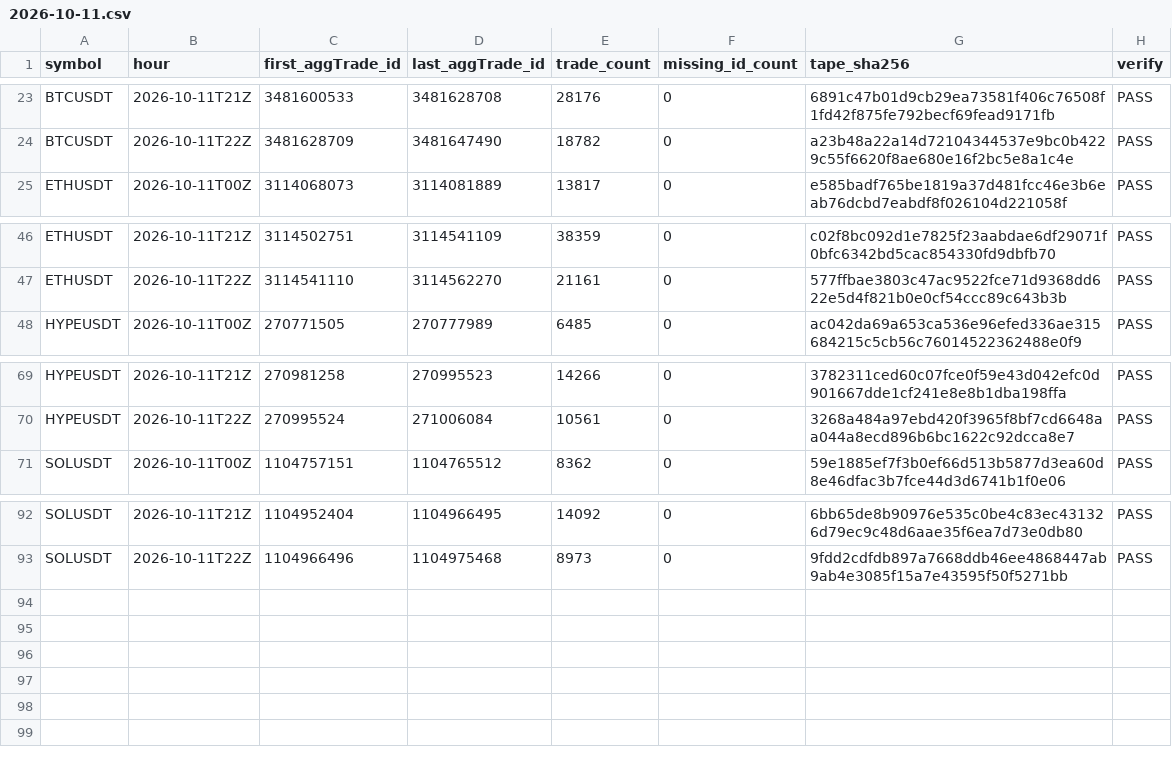
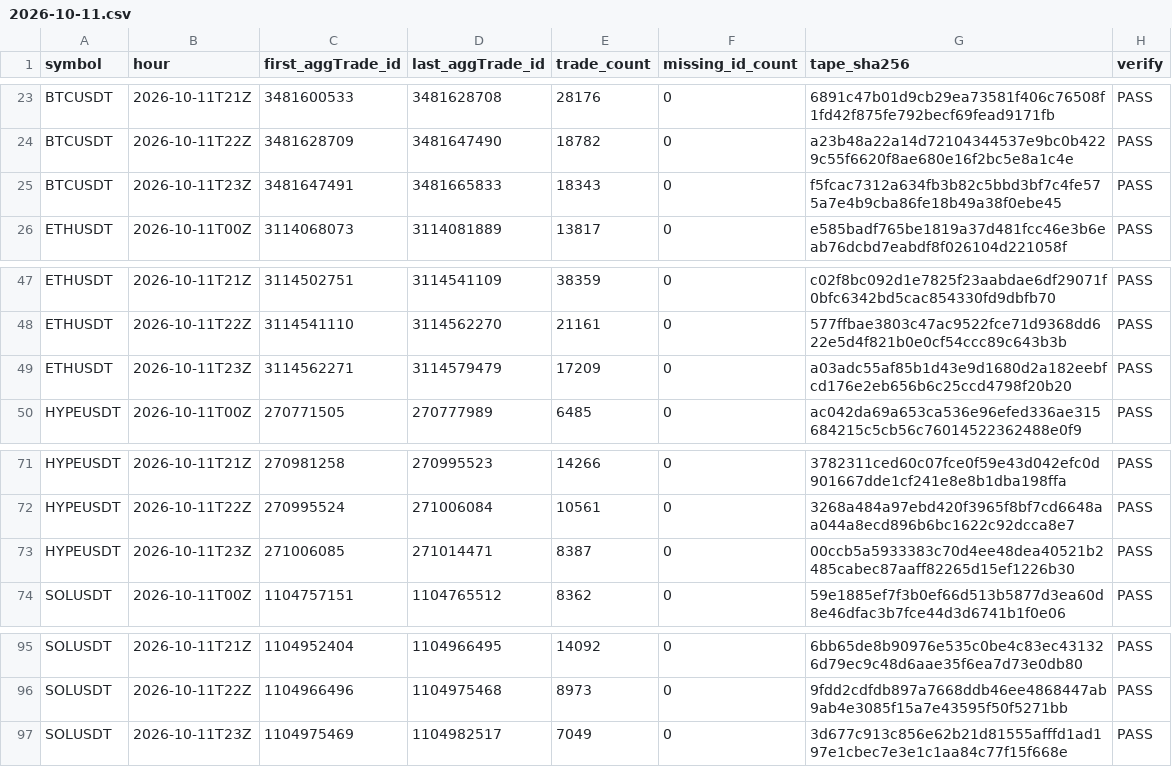
Before and after one commit to Niftie27/ralph-experiment-loop-lab, a CSV file: data-checks/2026-10-11.csv, drawn as a sheet; only a part is shown, gaps mark what is left out.

Commit message:
Update hourly data checks

```diff
--- a/data-checks/2026-10-11.csv
+++ b/data-checks/2026-10-11.csv
@@ -24,2 +24,3 @@ BTCUSDT,2026-10-11T21Z,3481600533,3481628708,28176,0,6891c47b01d9cb29ea73581f406
 BTCUSDT,2026-10-11T22Z,3481628709,3481647490,18782,0,a23b48a22a14d72104344537e9bc0b4229c55f6620f8ae680e16f2bc5e8a1c4e,PASS
+BTCUSDT,2026-10-11T23Z,3481647491,3481665833,18343,0,f5fcac7312a634fb3b82c5bbd3bf7c4fe575a7e4b9cba86fe18b49a38f0ebe45,PASS
 ETHUSDT,2026-10-11T00Z,3114068073,3114081889,13817,0,e585badf765be1819a37d481fcc46e3b6eab76dcbd7eabdf8f026104d221058f,PASS
@@ -47,2 +48,3 @@ ETHUSDT,2026-10-11T21Z,3114502751,3114541109,38359,0,c02f8bc092d1e7825f23aabdae6
 ETHUSDT,2026-10-11T22Z,3114541110,3114562270,21161,0,577ffbae3803c47ac9522fce71d9368dd622e5d4f821b0e0cf54ccc89c643b3b,PASS
+ETHUSDT,2026-10-11T23Z,3114562271,3114579479,17209,0,a03adc55af85b1d43e9d1680d2a182eebfcd176e2eb656b6c25ccd4798f20b20,PASS
 HYPEUSDT,2026-10-11T00Z,270771505,270777989,6485,0,ac042da69a653ca536e96efed336ae315684215c5cb56c76014522362488e0f9,PASS
@@ -70,2 +72,3 @@ HYPEUSDT,2026-10-11T21Z,270981258,270995523,14266,0,3782311ced60c07fce0f59e43d04
 HYPEUSDT,2026-10-11T22Z,270995524,271006084,10561,0,3268a484a97ebd420f3965f8bf7cd6648aa044a8ecd896b6bc1622c92dcca8e7,PASS
+HYPEUSDT,2026-10-11T23Z,271006085,271014471,8387,0,00ccb5a5933383c70d4ee48dea40521b2485cabec87aaff82265d15ef1226b30,PASS
 SOLUSDT,2026-10-11T00Z,1104757151,1104765512,8362,0,59e1885ef7f3b0ef66d513b5877d3ea60d8e46dfac3b7fce44d3d6741b1f0e06,PASS
@@ -93 +96,2 @@ SOLUSDT,2026-10-11T21Z,1104952404,1104966495,14092,0,6bb65de8b90976e535c0be4c83e
 SOLUSDT,2026-10-11T22Z,1104966496,1104975468,8973,0,9fdd2cdfdb897a7668ddb46ee4868447ab9ab4e3085f15a7e43595f50f5271bb,PASS
+SOLUSDT,2026-10-11T23Z,1104975469,1104982517,7049,0,3d677c913c856e62b21d81555afffd1ad197e1cbec7e3e1c1aa84c77f15f668e,PASS
```
Also changed, not shown: 1 other file.
